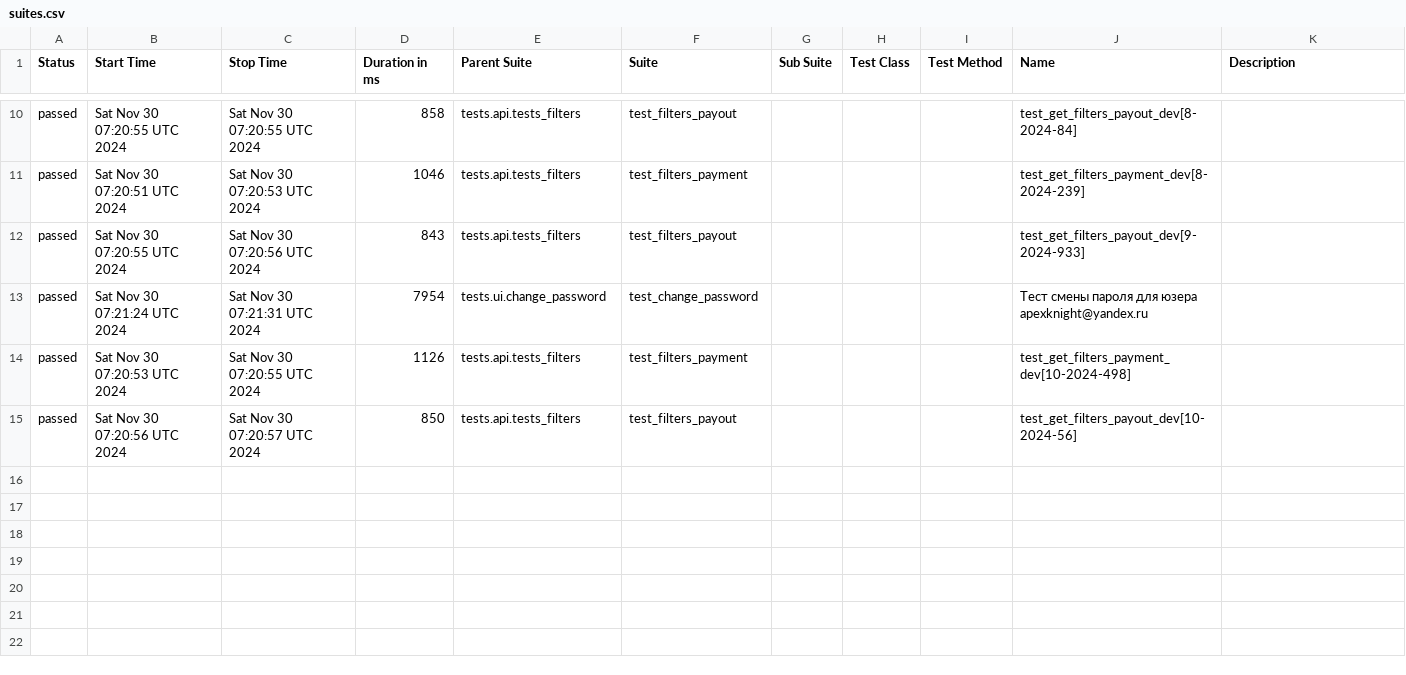
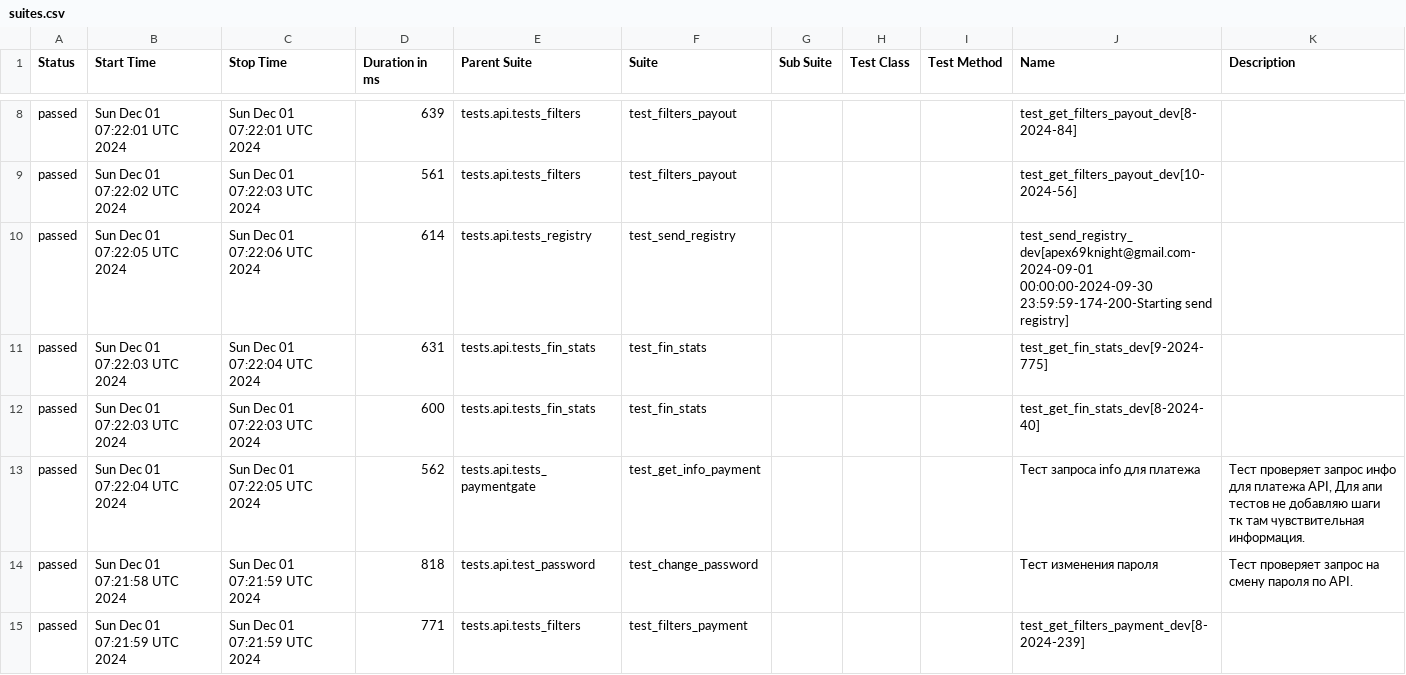
Before and after one commit to VadimZhuckow/allure_report, a CSV file: data/suites.csv, drawn as a sheet; only a part is shown, gaps mark what is left out; the diff covers the shown part only.

```diff
--- a/data/suites.csv
+++ b/data/suites.csv
@@ -10,6 +8,8 @@
-"passed","Sat Nov 30 07:20:55 UTC 2024","Sat Nov 30 07:20:55 UTC 2024","858","tests.api.tests_filters","test_filters_payout","","","","test_get_filters_payout_dev[8-2024-84]",""
-"passed","Sat Nov 30 07:20:51 UTC 2024","Sat Nov 30 07:20:53 UTC 2024","1046","tests.api.tests_filters","test_filters_payment","","","","test_get_filters_payment_dev[8-2024-239]",""
-"passed","Sat Nov 30 07:20:55 UTC 2024","Sat Nov 30 07:20:56 UTC 2024","843","tests.api.tests_filters","test_filters_payout","","","","test_get_filters_payout_dev[9-2024-933]",""
-"passed","Sat Nov 30 07:21:24 UTC 2024","Sat Nov 30 07:21:31 UTC 2024","7954","tests.ui.change_password","test_change_password","","","","Тест смены пароля для юзера apexknight@yandex.ru",""
-"passed","Sat Nov 30 07:20:53 UTC 2024","Sat Nov 30 07:20:55 UTC 2024","1126","tests.api.tests_filters","test_filters_payment","","","","test_get_filters_payment_dev[10-2024-498]",""
-"passed","Sat Nov 30 07:20:56 UTC 2024","Sat Nov 30 07:20:57 UTC 2024","850","tests.api.tests_filters","test_filters_payout","","","","test_get_filters_payout_dev[10-2024-56]",""
+"passed","Sun Dec 01 07:22:01 UTC 2024","Sun Dec 01 07:22:01 UTC 2024","639","tests.api.tests_filters","test_filters_payout","","","","test_get_filters_payout_dev[8-2024-84]",""
+"passed","Sun Dec 01 07:22:02 UTC 2024","Sun Dec 01 07:22:03 UTC 2024","561","tests.api.tests_filters","test_filters_payout","","","","test_get_filters_payout_dev[10-2024-56]",""
+"passed","Sun Dec 01 07:22:05 UTC 2024","Sun Dec 01 07:22:06 UTC 2024","614","tests.api.tests_registry","test_send_registry","","","","test_send_registry_dev[apex69knight@gmail.com-2024-09-01 00:00:00-2024-09-30 23:59:59-174-200-Starting send registry]",""
+"passed","Sun Dec 01 07:22:03 UTC 2024","Sun Dec 01 07:22:04 UTC 2024","631","tests.api.tests_fin_stats","test_fin_stats","","","","test_get_fin_stats_dev[9-2024-775]",""
+"passed","Sun Dec 01 07:22:03 UTC 2024","Sun Dec 01 07:22:03 UTC 2024","600","tests.api.tests_fin_stats","test_fin_stats","","","","test_get_fin_stats_dev[8-2024-40]",""
+"passed","Sun Dec 01 07:22:04 UTC 2024","Sun Dec 01 07:22:05 UTC 2024","562","tests.api.tests_paymentgate","test_get_info_payment","","","","Тест запроса info для платежа","Тест проверяет запрос инфо для платежа API, Для апи тестов не добавляю шаги тк там чувствительная информация."
+"passed","Sun Dec 01 07:21:58 UTC 2024","Sun Dec 01 07:21:59 UTC 2024","818","tests.api.test_password","test_change_password","","","","Тест изменения пароля","Тест проверяет запрос на смену пароля по API."
+"passed","Sun Dec 01 07:21:59 UTC 2024","Sun Dec 01 07:21:59 UTC 2024","771","tests.api.tests_filters","test_filters_payment","","","","test_get_filters_payment_dev[8-2024-239]",""
```
Also changed, not shown: 2 removed rows and 28 edited cells elsewhere in this file, 35 other files.
